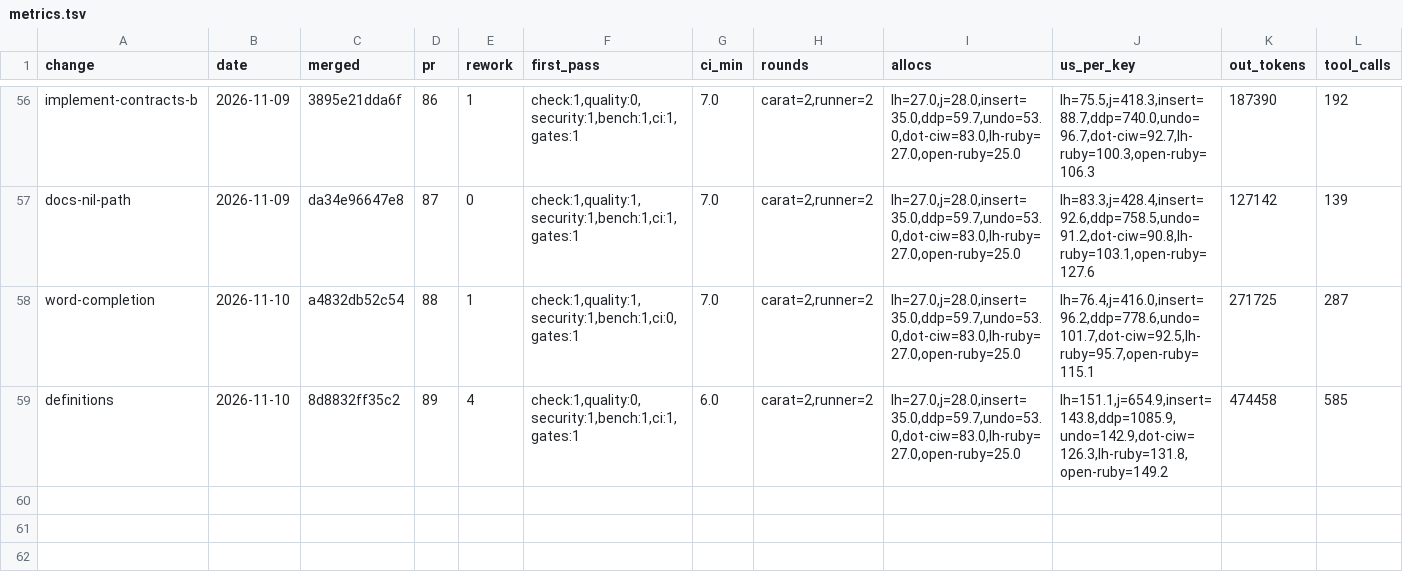
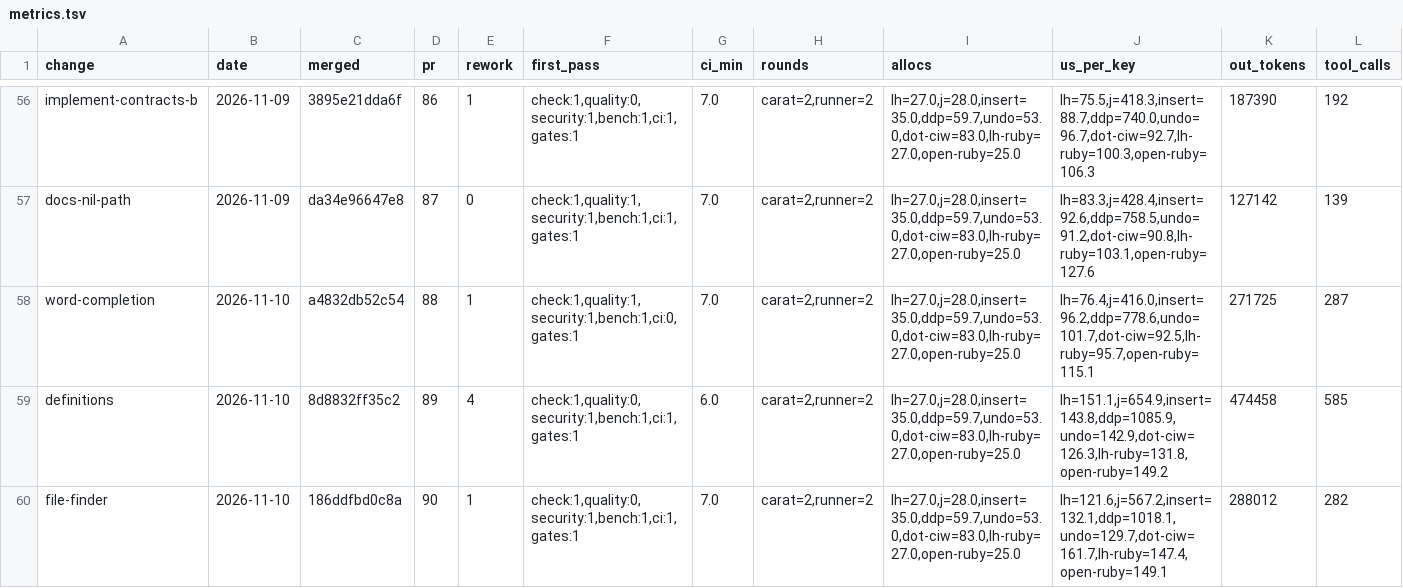
Before and after one commit to oraul/carat, a TSV file: docs/metrics.tsv, drawn as a sheet; only a part is shown, gaps mark what is left out; rows hold the shown columns only; the diff names each change by its address in the sheet, - before the commit and + after, or states it on an @@ line.

```diff
--- a/docs/metrics.tsv
+++ b/docs/metrics.tsv
+row 60: file-finder | 2026-11-10 | 186ddfbd0c8a | 90 | 1 | check:1,quality:0,security:1,bench:1,ci:1,gates:1 | 7.0 | carat=2,runner=2 | lh=27.0,j=28.0,insert=35.0,ddp=59.7,undo=53.0,dot-ciw=83.0,lh-ruby=27.0,open-ruby=25.0 | lh=121.6,j=567.2,insert=132.1,ddp=1018.1,undo=129.7,dot-ciw=161.7,lh-ruby=147.4,open-ruby=149.1 | 288012 | 282
```
Also changed, not shown: 14 other files.
